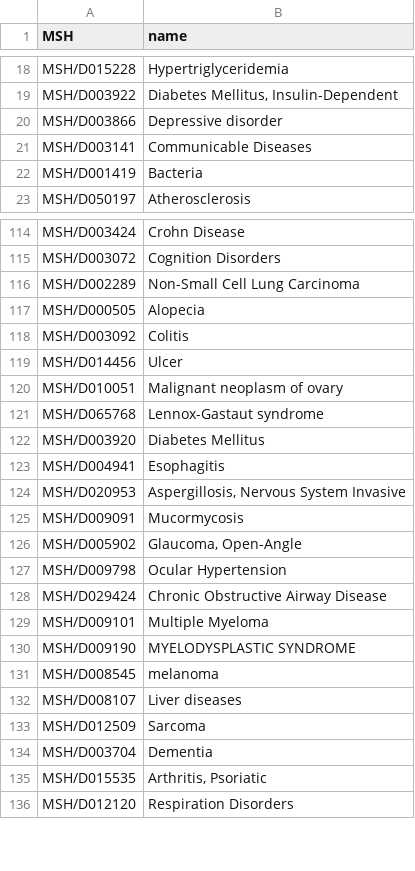
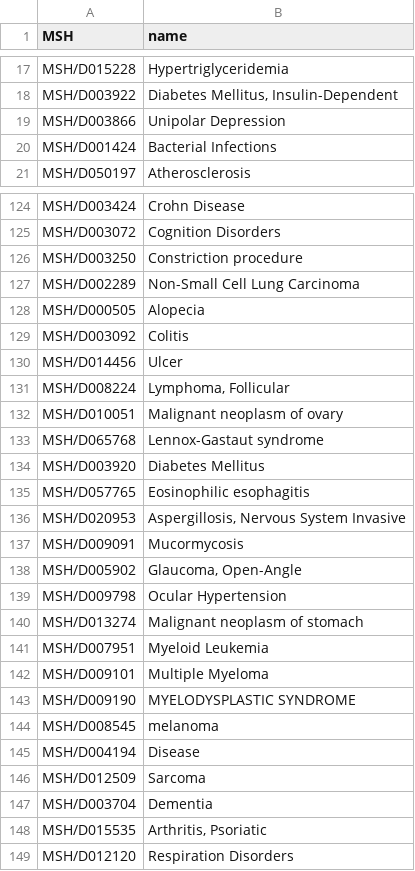
Before and after one commit to dgg32/clinical_trials_3000, a TSV file: neo4j/condition_msh_name.tsv, drawn as a sheet; only a part is shown, gaps mark what is left out; the diff covers the shown part only.

```diff
--- a/neo4j/condition_msh_name.tsv
+++ b/neo4j/condition_msh_name.tsv
@@ -19,5 +18,4 @@ MSH/D015228	Hypertriglyceridemia
 MSH/D003922	Diabetes Mellitus, Insulin-Dependent
-MSH/D003866	Depressive disorder
-MSH/D003141	Communicable Diseases
-MSH/D001419	Bacteria
+MSH/D003866	Unipolar Depression
+MSH/D001424	Bacterial Infections
 MSH/D050197	Atherosclerosis
@@ -115,2 +125,3 @@ MSH/D003424	Crohn Disease
 MSH/D003072	Cognition Disorders
+MSH/D003250	Constriction procedure
 MSH/D002289	Non-Small Cell Lung Carcinoma
@@ -119,2 +130,3 @@ MSH/D003092	Colitis
 MSH/D014456	Ulcer
+MSH/D008224	Lymphoma, Follicular
 MSH/D010051	Malignant neoplasm of ovary
@@ -122,3 +134,3 @@ MSH/D065768	Lennox-Gastaut syndrome
 MSH/D003920	Diabetes Mellitus
-MSH/D004941	Esophagitis
+MSH/D057765	Eosinophilic esophagitis
 MSH/D020953	Aspergillosis, Nervous System Invasive
@@ -127,3 +139,4 @@ MSH/D005902	Glaucoma, Open-Angle
 MSH/D009798	Ocular Hypertension
-MSH/D029424	Chronic Obstructive Airway Disease
+MSH/D013274	Malignant neoplasm of stomach
+MSH/D007951	Myeloid Leukemia
 MSH/D009101	Multiple Myeloma
@@ -131,3 +144,3 @@ MSH/D009190	MYELODYSPLASTIC SYNDROME
 MSH/D008545	melanoma
-MSH/D008107	Liver diseases
+MSH/D004194	Disease
 MSH/D012509	Sarcoma
```
Also changed, not shown: 26 added rows, 16 removed rows and 13 moved rows elsewhere in this file, neo4j/condition_hpo_name.tsv, neo4j/condition_is_msh.tsv, 25 other files.
